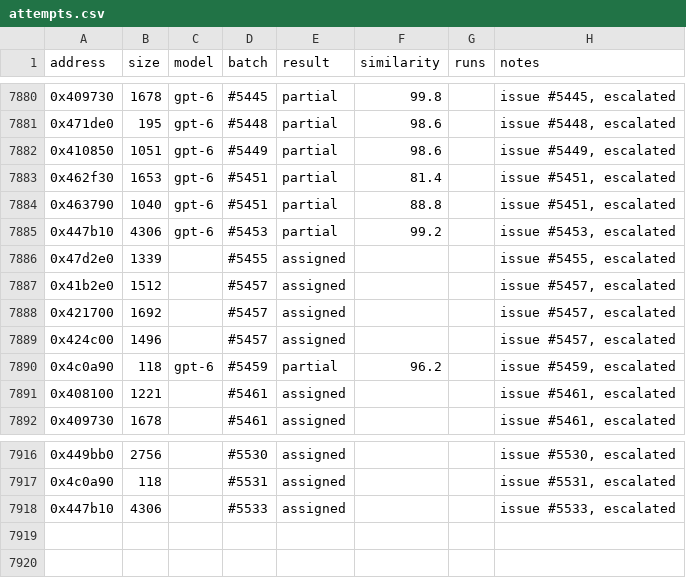
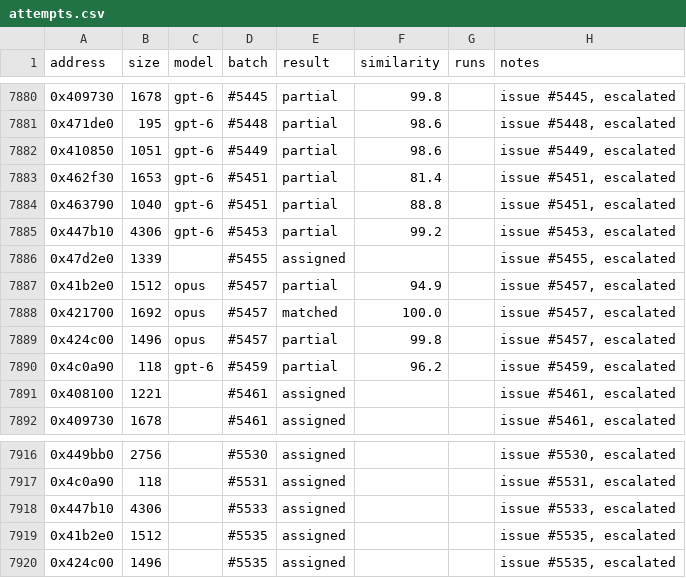
Before and after one commit to CubeB/byte-tactics, a CSV file: data/attempts.csv, drawn as a sheet; only a part is shown, gaps mark what is left out.

```diff
--- a/data/attempts.csv
+++ b/data/attempts.csv
@@ -7886,5 +7886,5 @@ address,size,model,batch,result,similarity,runs,notes
 0x47d2e0,1339,,#5455,assigned,,,"issue #5455, escalated"
-0x41b2e0,1512,,#5457,assigned,,,"issue #5457, escalated"
-0x421700,1692,,#5457,assigned,,,"issue #5457, escalated"
-0x424c00,1496,,#5457,assigned,,,"issue #5457, escalated"
+0x41b2e0,1512,opus,#5457,partial,94.9,,"issue #5457, escalated"
+0x421700,1692,opus,#5457,matched,100.0,,"issue #5457, escalated"
+0x424c00,1496,opus,#5457,partial,99.8,,"issue #5457, escalated"
 0x4c0a90,118,gpt-6,#5459,partial,96.2,,"issue #5459, escalated"
@@ -7918 +7918,3 @@ address,size,model,batch,result,similarity,runs,notes
 0x447b10,4306,,#5533,assigned,,,"issue #5533, escalated"
+0x41b2e0,1512,,#5535,assigned,,,"issue #5535, escalated"
+0x424c00,1496,,#5535,assigned,,,"issue #5535, escalated"
```
Also changed, not shown: data/batches.csv, data/progress.csv, 2 other files.
